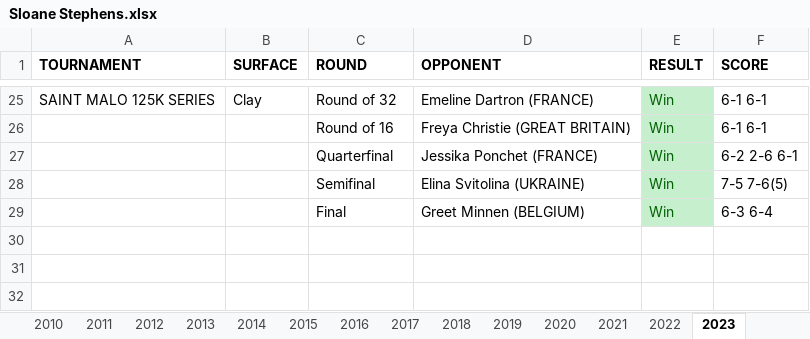
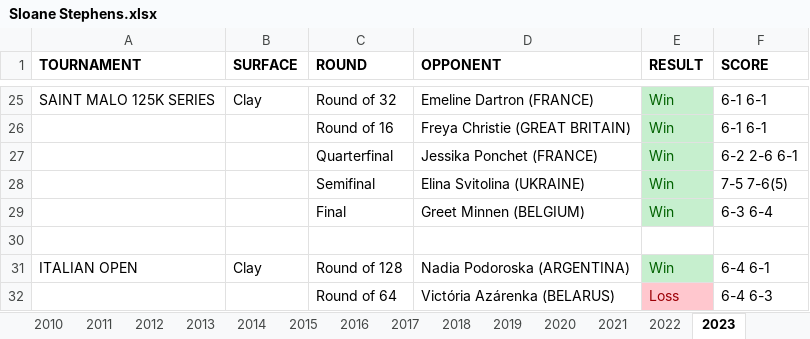
Before and after one commit to soumyavajjhala/soumyavajjhala.github.io, an Excel workbook: Tennis/WTA Tour/Sloane Stephens.xlsx, sheet 2023, drawn as a sheet; only a part is shown, gaps mark what is left out; values as stored, in another font and other column widths than the file's, no borders; the diff names each change by its address in the sheet, - before the commit and + after, or states it on an @@ line.

Commit message:
Tennis Excel Updates

```diff
--- a/Tennis/WTA Tour/Sloane Stephens.xlsx (sheet 2023)
+++ b/Tennis/WTA Tour/Sloane Stephens.xlsx (sheet 2023)
+row 30: (empty)
+row 31: ITALIAN OPEN | Clay | Round of 128 | Nadia Podoroska (ARGENTINA) | Win | 6-4 6-1
+row 32:  |  | Round of 64 | Victória Azárenka (BELARUS) | Loss | 6-4 6-3
```
Also changed, not shown: sheet YTD Stats, charts or pictures, Tennis/WTA Tour/Aryna Sabalenka.xlsx, Tennis/WTA Tour/Bianca Andreescu.xlsx, 3 other files.
